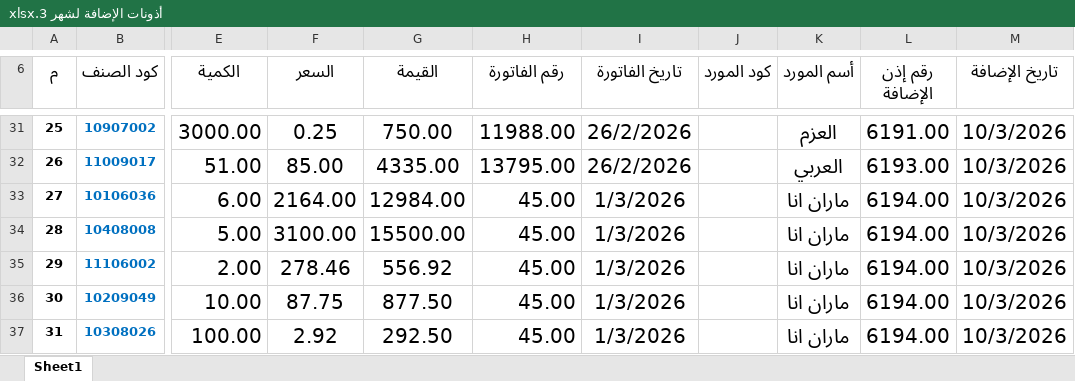
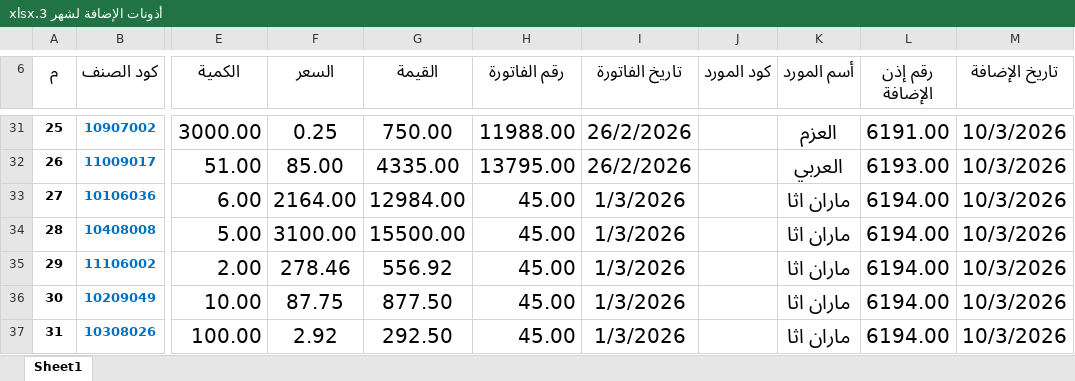
Before and after one commit to moggroupdev/erp-server, an Excel workbook: data/transactions/أذونات الإضافة لشهر 3.xlsx, sheet Sheet1, drawn as a sheet; only a part is shown, gaps mark what is left out; values as stored, in another font and other column widths than the file's, no borders; the diff covers the shown part only; the diff names each change by its address in the sheet, - before the commit and + after, or states it on an @@ line.

```diff
--- a/data/transactions/أذونات الإضافة لشهر 3.xlsx (sheet Sheet1)
+++ b/data/transactions/أذونات الإضافة لشهر 3.xlsx (sheet Sheet1)
-K33:K37 (أسم المورد): ماران انا
+K33:K37 (أسم المورد): ماران اثا
```
Also changed, not shown: 106 added rows, 60 edited cells, cell formats, merged cells and row numbers in column A elsewhere in this sheet.
